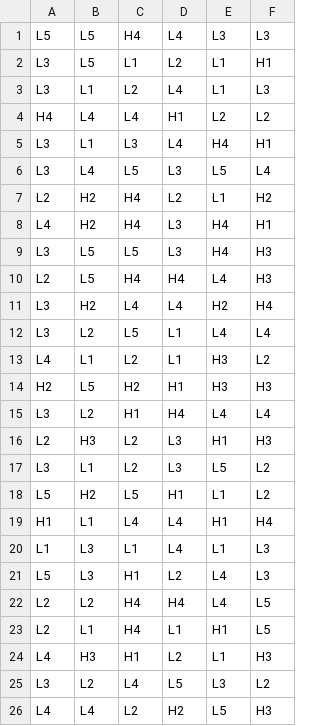
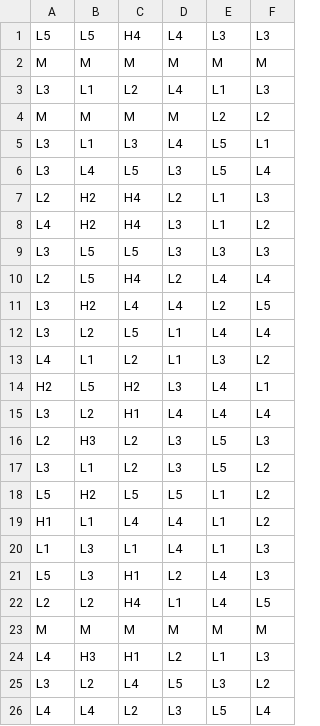
Before and after one commit to mraesthetic/mather, a CSV file: games/candy_carnage_1000/reels/FR0.csv, drawn as a sheet; only a part is shown; the diff covers the shown part only.

```diff
--- a/games/candy_carnage_1000/reels/FR0.csv
+++ b/games/candy_carnage_1000/reels/FR0.csv
@@ -1,26 +1,26 @@
 L5,L5,H4,L4,L3,L3
-L3,L5,L1,L2,L1,H1
+M,M,M,M,M,M
 L3,L1,L2,L4,L1,L3
-H4,L4,L4,H1,L2,L2
-L3,L1,L3,L4,H4,H1
+M,M,M,M,L2,L2
+L3,L1,L3,L4,L5,L1
 L3,L4,L5,L3,L5,L4
-L2,H2,H4,L2,L1,H2
-L4,H2,H4,L3,H4,H1
-L3,L5,L5,L3,H4,H3
-L2,L5,H4,H4,L4,H3
-L3,H2,L4,L4,H2,H4
+L2,H2,H4,L2,L1,L3
+L4,H2,H4,L3,L1,L2
+L3,L5,L5,L3,L3,L3
+L2,L5,H4,L2,L4,L4
+L3,H2,L4,L4,L2,L5
 L3,L2,L5,L1,L4,L4
-L4,L1,L2,L1,H3,L2
-H2,L5,H2,H1,H3,H3
-L3,L2,H1,H4,L4,L4
-L2,H3,L2,L3,H1,H3
+L4,L1,L2,L1,L3,L2
+H2,L5,H2,L3,L4,L1
+L3,L2,H1,L4,L4,L4
+L2,H3,L2,L3,L5,L3
 L3,L1,L2,L3,L5,L2
-L5,H2,L5,H1,L1,L2
-H1,L1,L4,L4,H1,H4
+L5,H2,L5,L5,L1,L2
+H1,L1,L4,L4,L1,L2
 L1,L3,L1,L4,L1,L3
 L5,L3,H1,L2,L4,L3
-L2,L2,H4,H4,L4,L5
-L2,L1,H4,L1,H1,L5
-L4,H3,H1,L2,L1,H3
+L2,L2,H4,L1,L4,L5
+M,M,M,M,M,M
+L4,H3,H1,L2,L1,L3
 L3,L2,L4,L5,L3,L2
-L4,L4,L2,H2,L5,H3
+L4,L4,L2,L3,L5,L4
```
Also changed, not shown: 57 edited cells elsewhere in this file, games/candy_carnage_1000/reels/BR_HUNT.csv, 12 other files.
